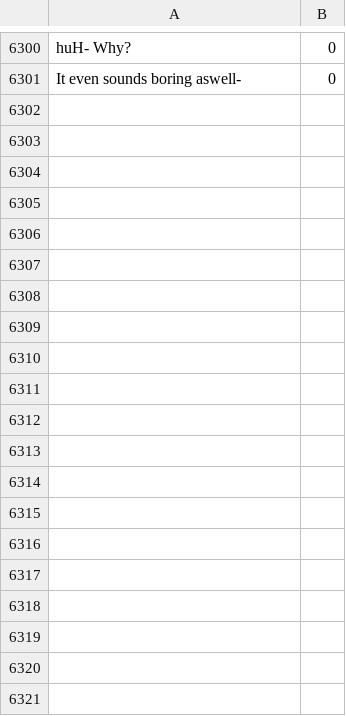
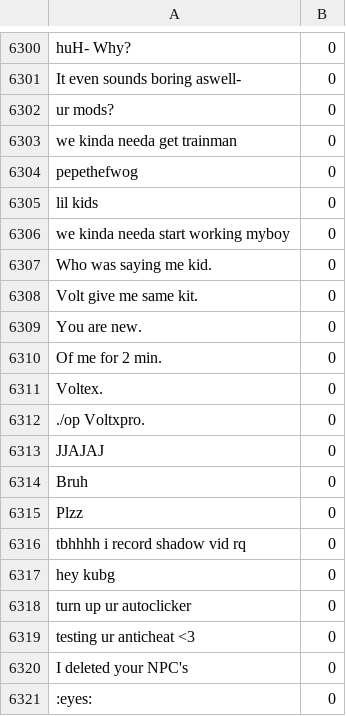
Before and after one commit to Michielo1/BigBrotherRepo, a CSV file: resources/chatcontrol/ChatModel.csv, drawn as a sheet; only a part is shown, gaps mark what is left out; the diff covers the shown part only.

Commit message:
Update ChatModel.csv (05-09-2023)

```diff
--- a/resources/chatcontrol/ChatModel.csv
+++ b/resources/chatcontrol/ChatModel.csv
@@ -6344 +6344,21 @@ huH- Why?,0
 It even sounds boring aswell-,0
+ur mods?,0
+we kinda needa get trainman,0
+pepethefwog,0
+lil kids,0
+we kinda needa start working myboy,0
+Who was saying me kid.,0
+Volt give me same kit.,0
+You are new.,0
+Of me for 2 min.,0
+Voltex.,0
+./op Voltxpro.,0
+JJAJAJ,0
+Bruh,0
+Plzz,0
+tbhhhh i record shadow vid rq,0
+hey kubg,0
+turn up ur autoclicker,0
+testing ur anticheat <3,0
+I deleted your NPC's,0
+:eyes:,0
```
Also changed, not shown: 12 added rows elsewhere in this file.
